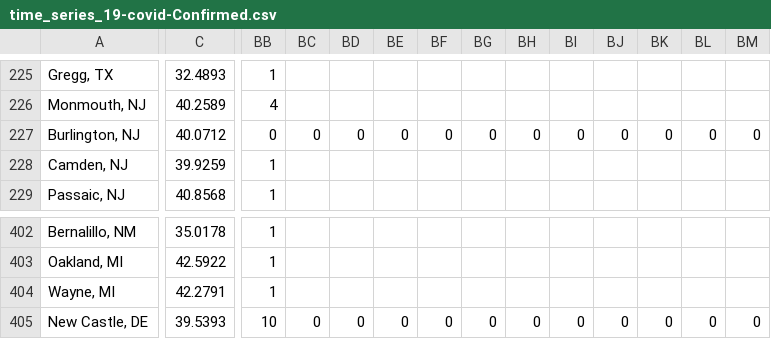
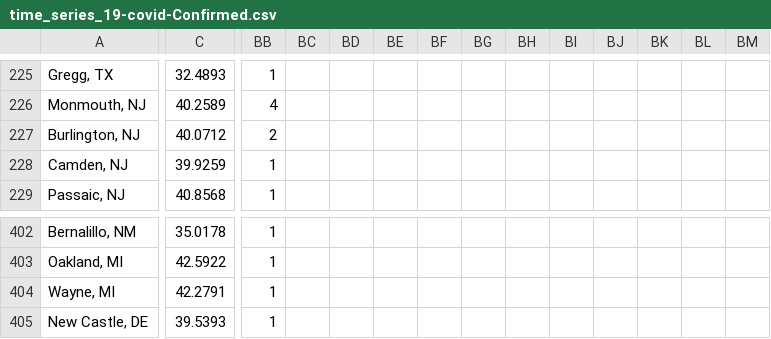
Before and after one commit to ravi-prakash1907/A-tracking-of-COVID-19, a CSV file: COVID-19/Johns H. University/csse_covid_19_time_series/time_series_19-covid-Confirmed.csv, drawn as a sheet; only a part is shown, gaps mark what is left out; the diff covers the shown part only; the diff names each change by its address in the sheet, - before the commit and + after, or states it on an @@ line.

```diff
--- a/COVID-19/Johns H. University/csse_covid_19_time_series/time_series_19-covid-Confirmed.csv
+++ b/COVID-19/Johns H. University/csse_covid_19_time_series/time_series_19-covid-Confirmed.csv
-BB227: 0
+BB227: 2
-BC227: 0
+BC227: (empty)
-BD227: 0
+BD227: (empty)
-BE227: 0
+BE227: (empty)
-BF227: 0
+BF227: (empty)
-BG227: 0
+BG227: (empty)
-BH227: 0
+BH227: (empty)
-BI227: 0
+BI227: (empty)
-BJ227: 0
+BJ227: (empty)
-BK227: 0
+BK227: (empty)
-BL227: 0
+BL227: (empty)
-BM227: 0
+BM227: (empty)
-BB405: 10
+BB405: 1
-BC405: 0
+BC405: (empty)
-BD405: 0
+BD405: (empty)
-BE405: 0
+BE405: (empty)
-BF405: 0
+BF405: (empty)
-BG405: 0
+BG405: (empty)
-BH405: 0
+BH405: (empty)
-BI405: 0
+BI405: (empty)
-BJ405: 0
+BJ405: (empty)
-BK405: 0
+BK405: (empty)
-BL405: 0
+BL405: (empty)
-BM405: 0
+BM405: (empty)
```
Also changed, not shown: 61 edited cells elsewhere in this file.
